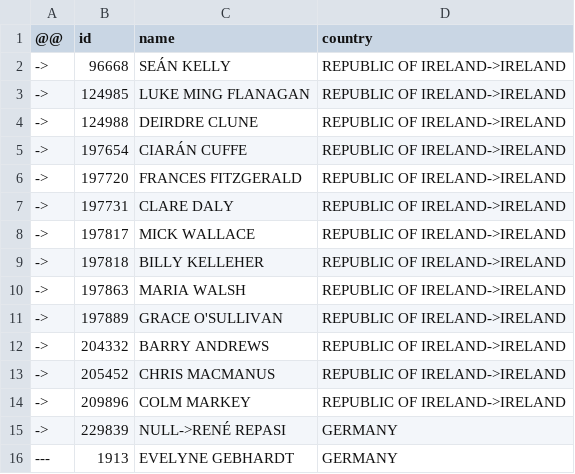
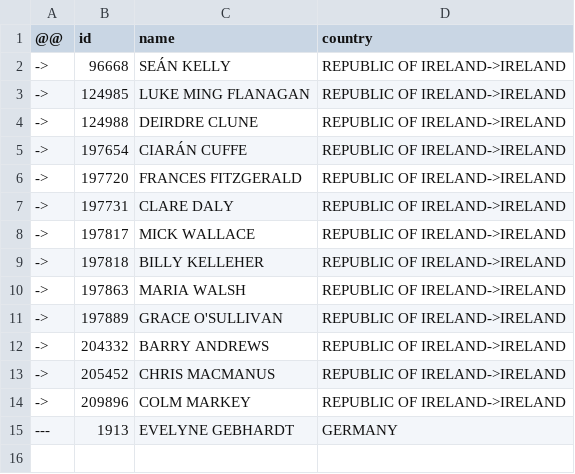
Before and after one commit to every-politician-scrapers/european-parliament, a CSV file: data/diff.csv, drawn as a sheet.

```diff
--- a/data/diff.csv
+++ b/data/diff.csv
@@ -14,3 +14,2 @@
 ->,209896,COLM MARKEY,REPUBLIC OF IRELAND->IRELAND
-->,229839,NULL->RENÉ REPASI,GERMANY
 ---,1913,EVELYNE GEBHARDT,GERMANY
```
Also changed, not shown: data/official.csv, data/wikidata.csv.
